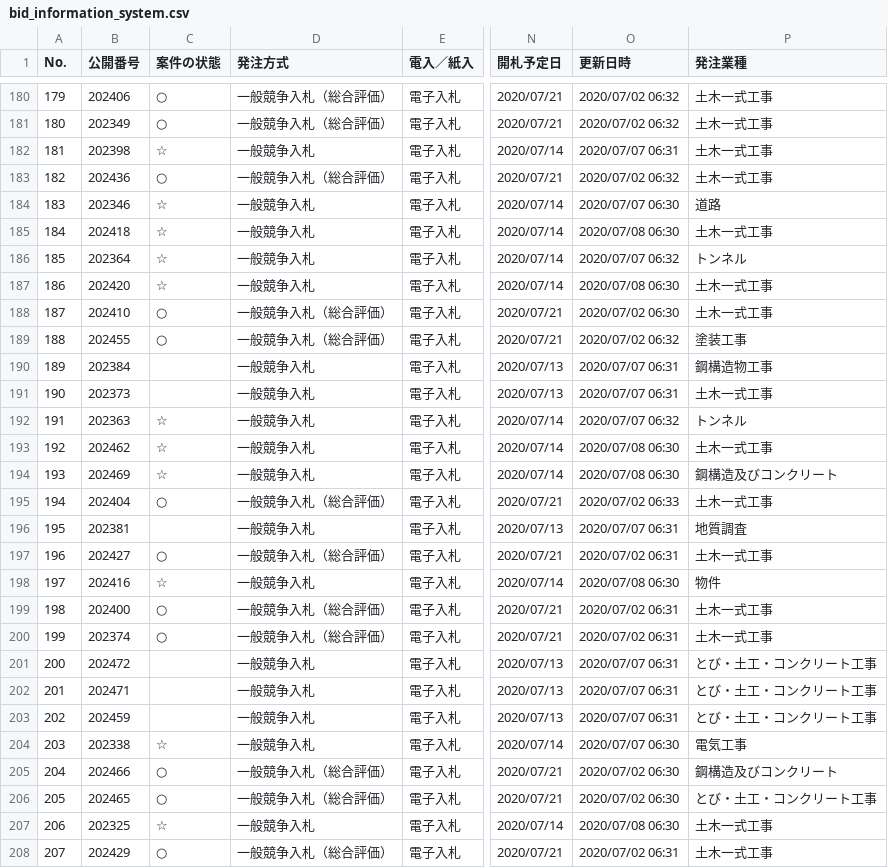
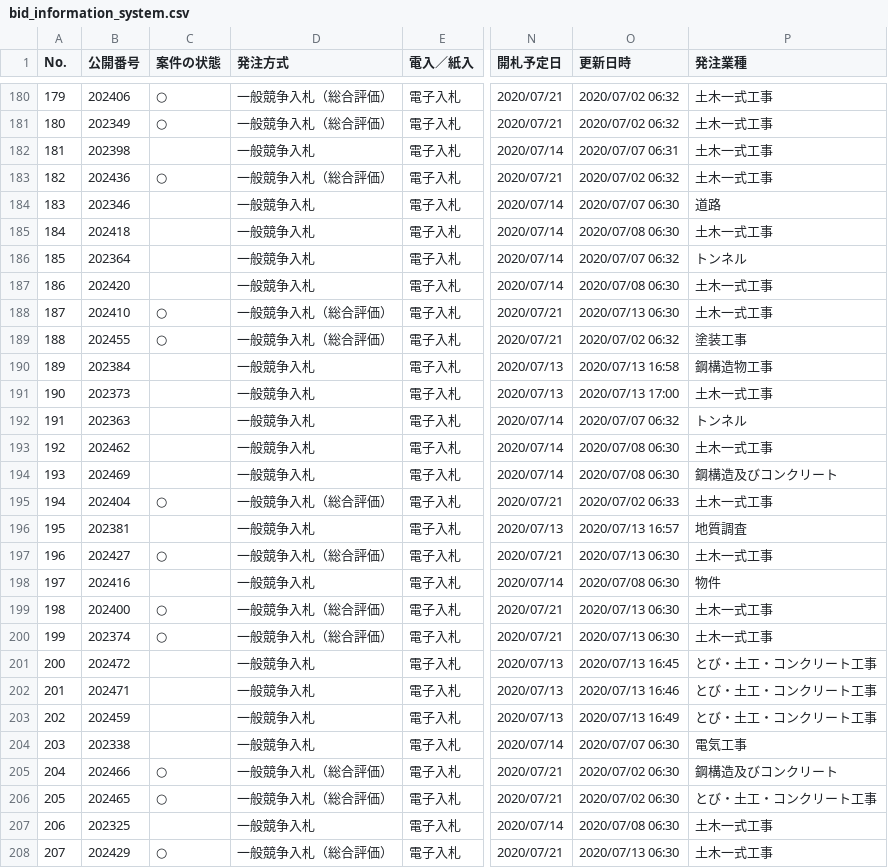
Before and after one commit to wakayama-pref-org/bid_information_system, a CSV file: csv/bid_information_system.csv, drawn as a sheet; only a part is shown, gaps mark what is left out; the diff covers the shown part only; the diff names each change by its address in the sheet, - before the commit and + after, or states it on an @@ line.

```diff
--- a/csv/bid_information_system.csv
+++ b/csv/bid_information_system.csv
-C182 (案件の状態): ☆
+C182 (案件の状態): (empty)
-C184:C187 (案件の状態): ☆
+C184:C187 (案件の状態): (empty)
-O188 (更新日時): 2020/07/02 06:30
+O188 (更新日時): 2020/07/13 06:30
-O190 (更新日時): 2020/07/07 06:31
+O190 (更新日時): 2020/07/13 16:58
-O191 (更新日時): 2020/07/07 06:31
+O191 (更新日時): 2020/07/13 17:00
-C192:C194 (案件の状態): ☆
+C192:C194 (案件の状態): (empty)
-O196 (更新日時): 2020/07/07 06:31
+O196 (更新日時): 2020/07/13 16:57
-O197 (更新日時): 2020/07/02 06:31
+O197 (更新日時): 2020/07/13 06:30
-C198 (案件の状態): ☆
+C198 (案件の状態): (empty)
-O199:O200 (更新日時): 2020/07/02 06:31
+O199:O200 (更新日時): 2020/07/13 06:30
-O201 (更新日時): 2020/07/07 06:31
+O201 (更新日時): 2020/07/13 16:45
-O202 (更新日時): 2020/07/07 06:31
+O202 (更新日時): 2020/07/13 16:46
-O203 (更新日時): 2020/07/07 06:31
+O203 (更新日時): 2020/07/13 16:49
-C204 (案件の状態): ☆
+C204 (案件の状態): (empty)
-C207 (案件の状態): ☆
+C207 (案件の状態): (empty)
-O208 (更新日時): 2020/07/02 06:31
+O208 (更新日時): 2020/07/13 06:30
```
Also changed, not shown: 162 edited cells elsewhere in this file, 1 other file.
